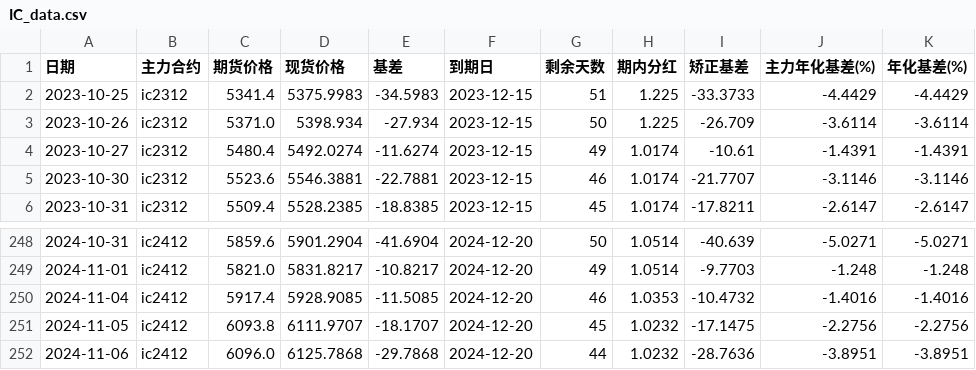
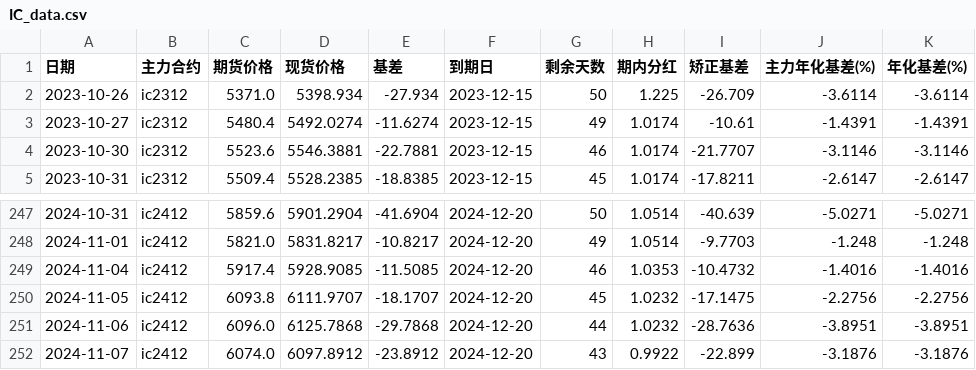
Before and after one commit to Euclid-Jie/quant_display, a CSV file: data/IC_data.csv, drawn as a sheet; only a part is shown, gaps mark what is left out.

```diff
--- a/data/IC_data.csv
+++ b/data/IC_data.csv
@@ -1,3 +1,2 @@
 日期,主力合约,期货价格,现货价格,基差,到期日,剩余天数,期内分红,矫正基差,主力年化基差(%),年化基差(%)
-2023-10-25,ic2312,5341.4,5375.9983,-34.5983,2023-12-15,51,1.225,-33.3733,-4.4429,-4.4429
 2023-10-26,ic2312,5371.0,5398.934,-27.934,2023-12-15,50,1.225,-26.709,-3.6114,-3.6114
@@ -252 +251,2 @@
 2024-11-06,ic2412,6096.0,6125.7868,-29.7868,2024-12-20,44,1.0232,-28.7636,-3.8951,-3.8951
+2024-11-07,ic2412,6074.0,6097.8912,-23.8912,2024-12-20,43,0.9922,-22.899,-3.1876,-3.1876
```
Also changed, not shown: data/IM_data.csv, 1 other file.
